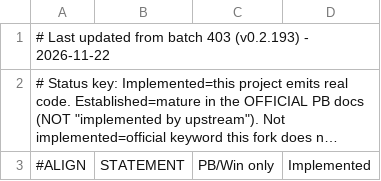
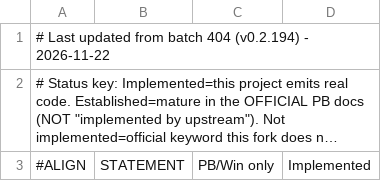
Before and after one commit to hanlokesu/PB64Basic, a CSV file: docs/statement-coverage.csv, drawn as a sheet; only a part is shown; long unchanged cells end in …; the diff names each change by its address in the sheet, - before the commit and + after, or states it on an @@ line.

Commit message:
batch 404: register POINT before TYPE layout and accept quote-less INCLUDE

```diff
--- a/docs/statement-coverage.csv
+++ b/docs/statement-coverage.csv
-A1: …from batch 403 (v0.2.193) - 2026-11-22
+A1: …from batch 404 (v0.2.194) - 2026-11-22
```
Also changed, not shown: 8 other files.
